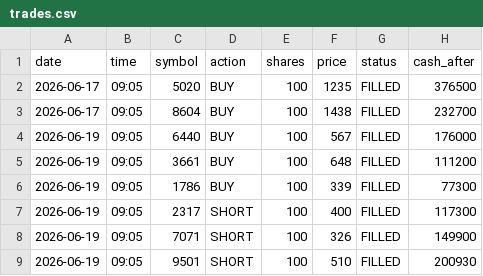
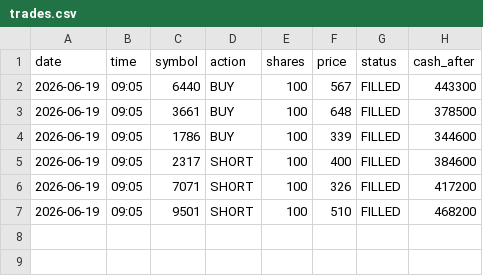
Before and after one commit to dmkn013/kabu, a CSV file: data/runs/run_002/trades.csv, drawn as a sheet.

```diff
--- a/data/runs/run_002/trades.csv
+++ b/data/runs/run_002/trades.csv
@@ -1,9 +1,7 @@
 date,time,symbol,action,shares,price,status,cash_after
-2026-06-17,09:05,5020,BUY,100,1235,FILLED,376500
-2026-06-17,09:05,8604,BUY,100,1438,FILLED,232700
-2026-06-19,09:05,6440,BUY,100,567,FILLED,176000
-2026-06-19,09:05,3661,BUY,100,648,FILLED,111200
-2026-06-19,09:05,1786,BUY,100,339,FILLED,77300
-2026-06-19,09:05,2317,SHORT,100,400,FILLED,117300
-2026-06-19,09:05,7071,SHORT,100,326,FILLED,149900
-2026-06-19,09:05,9501,SHORT,100,510,FILLED,200930
+2026-06-19,09:05,6440,BUY,100,567,FILLED,443300
+2026-06-19,09:05,3661,BUY,100,648,FILLED,378500
+2026-06-19,09:05,1786,BUY,100,339,FILLED,344600
+2026-06-19,09:05,2317,SHORT,100,400,FILLED,384600
+2026-06-19,09:05,7071,SHORT,100,326,FILLED,417200
+2026-06-19,09:05,9501,SHORT,100,510,FILLED,468200
```
Also changed, not shown: 8 other files.
